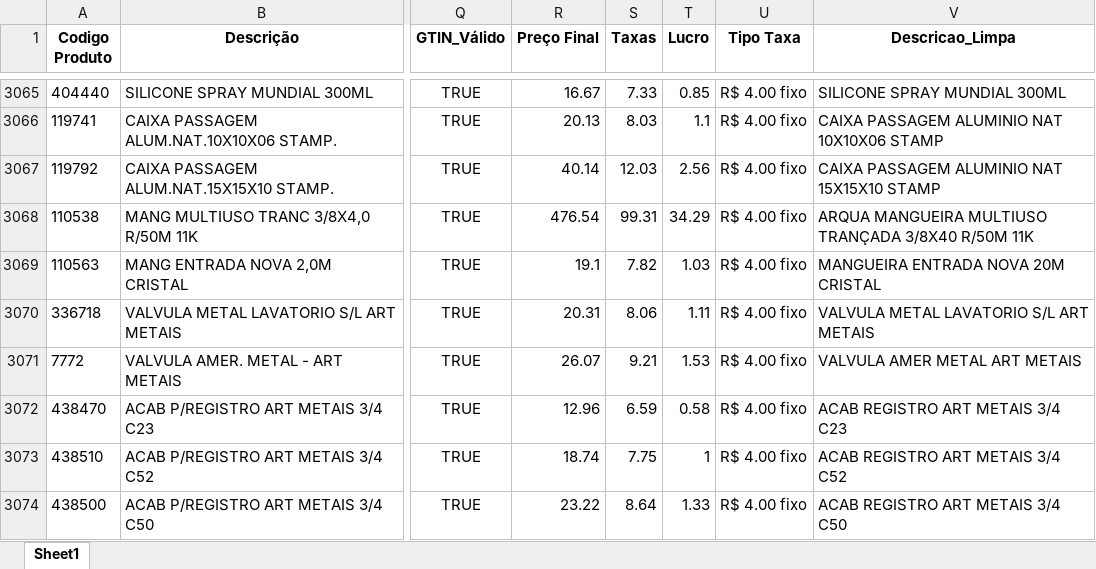
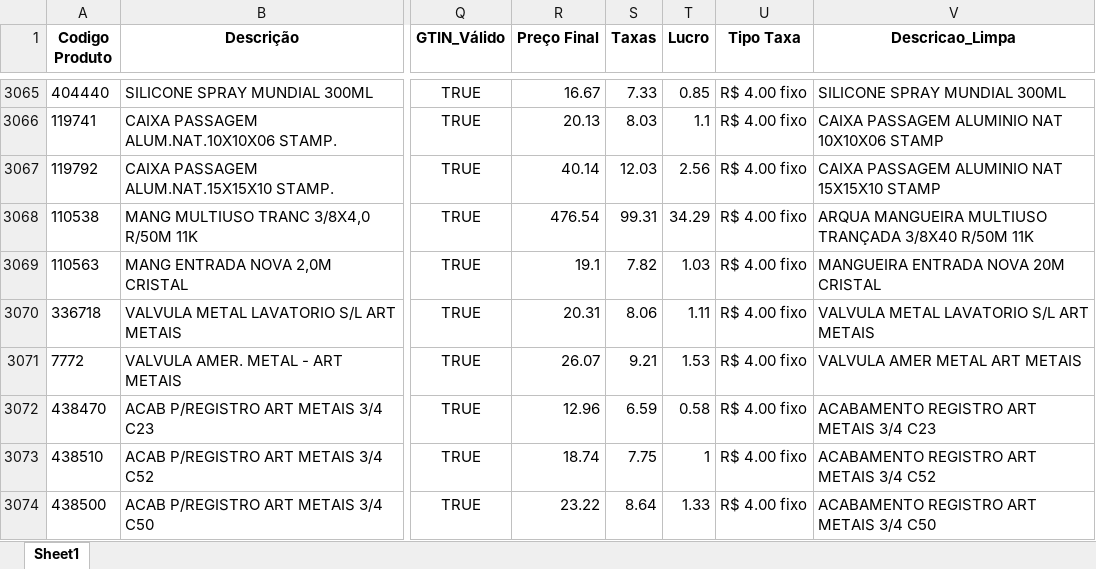
Before and after one commit to Lucas-Fernandes-Silva/auto_shopee, an Excel workbook: planilhas/outputs/Descrição_Norm.xlsx, sheet Sheet1, drawn as a sheet; only a part is shown, gaps mark what is left out; values as stored, in another font and other column widths than the file's, no borders; the diff covers the shown part only; the diff names each change by its address in the sheet, - before the commit and + after, or states it on an @@ line.

```diff
--- a/planilhas/outputs/Descrição_Norm.xlsx (sheet Sheet1)
+++ b/planilhas/outputs/Descrição_Norm.xlsx (sheet Sheet1)
-V3072 (Descricao_Limpa): ACAB REGISTRO ART METAIS 3/4 C23
+V3072 (Descricao_Limpa): ACABAMENTO REGISTRO ART METAIS 3/4 C23
-V3073 (Descricao_Limpa): ACAB REGISTRO ART METAIS 3/4 C52
+V3073 (Descricao_Limpa): ACABAMENTO REGISTRO ART METAIS 3/4 C52
-V3074 (Descricao_Limpa): ACAB REGISTRO ART METAIS 3/4 C50
+V3074 (Descricao_Limpa): ACABAMENTO REGISTRO ART METAIS 3/4 C50
```
Also changed, not shown: 14 edited cells elsewhere in this sheet, Produtos_Classificados.xlsx, Relatorio_Dominios_Ambiguos.xlsx, 3 other files.
